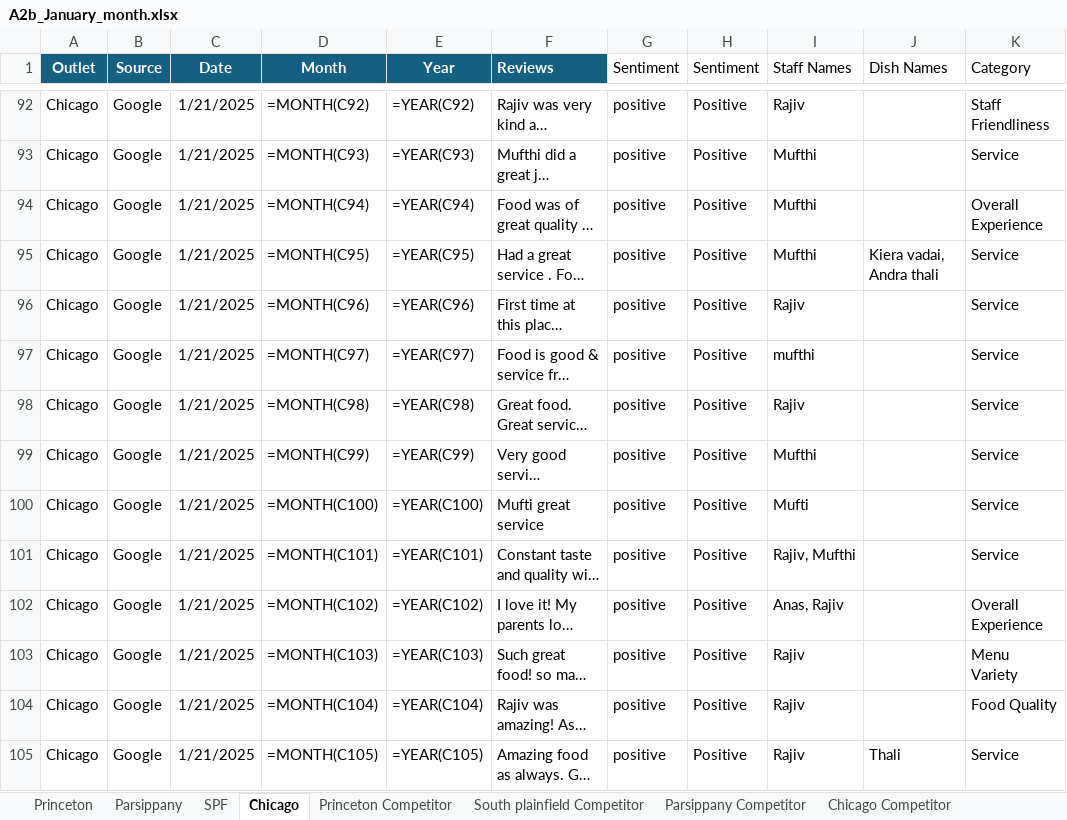
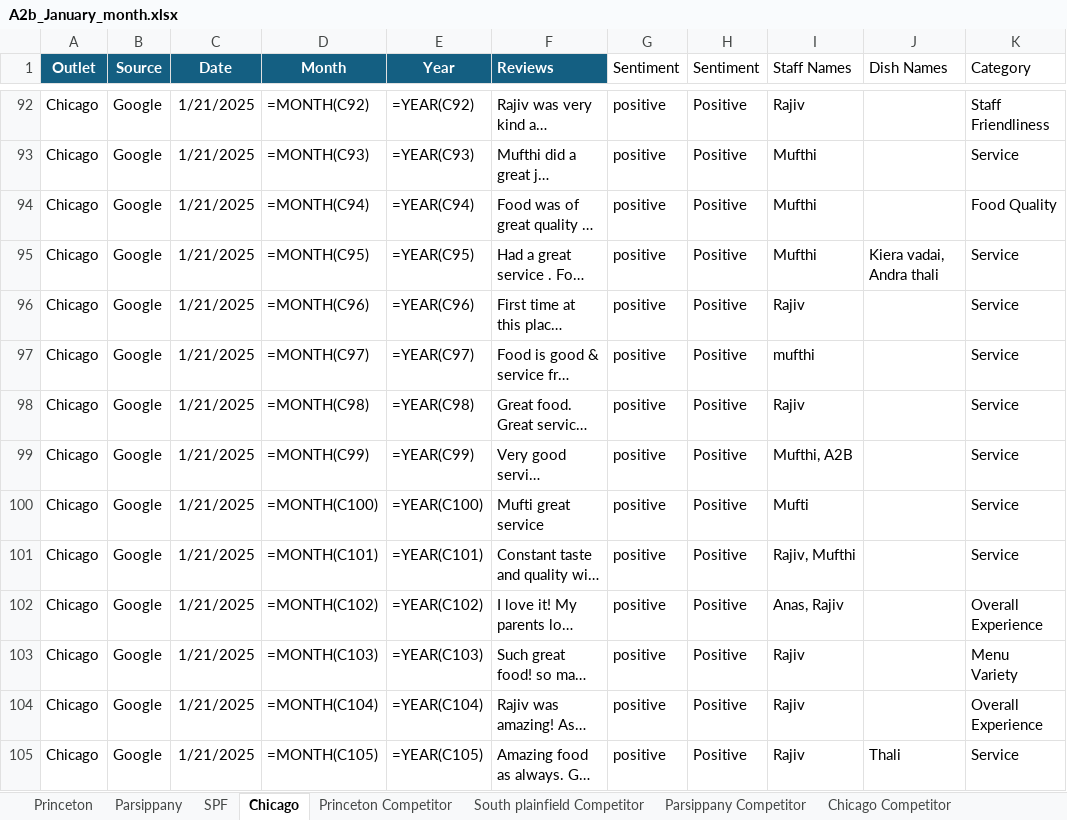
Before and after one commit to Yaswanth-Magil/Sentiment-Analysis-Dumy, an Excel workbook: A2b_January_month.xlsx, sheet Chicago, drawn as a sheet; only a part is shown, gaps mark what is left out; long unchanged cells end in …; values as stored, in another font and other column widths than the file's, no borders; formulas without a stored value are shown as written; table styles not drawn; the diff covers the shown part only; the diff names each change by its address in the sheet, - before the commit and + after, or states it on an @@ line.

```diff
--- a/A2b_January_month.xlsx (sheet Chicago)
+++ b/A2b_January_month.xlsx (sheet Chicago)
-K94 (Category): Overall Experience
+K94 (Category): Food Quality
-I99 (Staff Names): Mufthi
+I99 (Staff Names): Mufthi, A2B
-K104 (Category): Food Quality
+K104 (Category): Overall Experience
```
Also changed, not shown: 28 edited cells elsewhere in this sheet, sheet Parsippany, sheet Princeton, sheet SPF, sheet Princeton Competitor, sheet Parsippany Competitor, sheet South plainfield Competitor.
